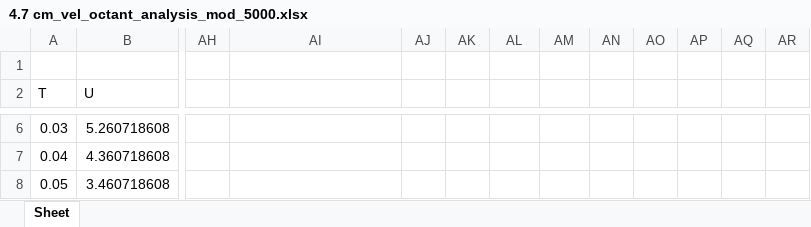
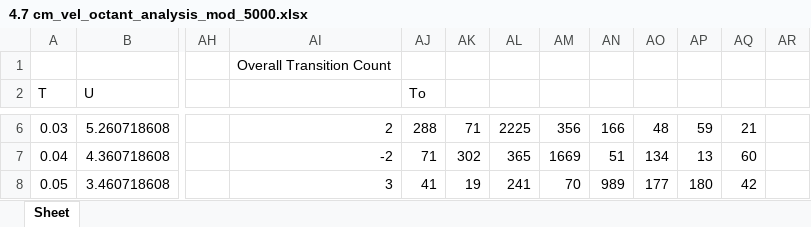
Before and after one commit to Sanjukumar8238/CS384-Assignments-and-Projects, an Excel workbook: tut07/output/4.7 cm_vel_octant_analysis_mod_5000.xlsx, sheet Sheet, drawn as a sheet; only a part is shown, gaps mark what is left out; values as stored, in another font and other column widths than the file's, no cell formats; the diff covers the shown part only; the diff names each change by its address in the sheet, - before the commit and + after, or states it on an @@ line.

Commit message:
transition count table added

```diff
--- a/tut07/output/4.7 cm_vel_octant_analysis_mod_5000.xlsx (sheet Sheet)
+++ b/tut07/output/4.7 cm_vel_octant_analysis_mod_5000.xlsx (sheet Sheet)
-AI1: (empty)
+AI1: Overall Transition Count
-AJ2: (empty)
+AJ2: To
-AI6: (empty)
+AI6: 2
-AJ6 (To): (empty)
+AJ6 (To): 288
-AK6: (empty)
+AK6: 71
-AL6: (empty)
+AL6: 2225
-AM6: (empty)
+AM6: 356
-AN6: (empty)
+AN6: 166
-AO6: (empty)
+AO6: 48
-AP6: (empty)
+AP6: 59
-AQ6: (empty)
+AQ6: 21
-AI7: (empty)
+AI7: -2
-AJ7 (To): (empty)
+AJ7 (To): 71
-AK7: (empty)
+AK7: 302
-AL7: (empty)
+AL7: 365
-AM7: (empty)
+AM7: 1669
-AN7: (empty)
+AN7: 51
-AO7: (empty)
+AO7: 134
-AP7: (empty)
+AP7: 13
-AQ7: (empty)
+AQ7: 60
-AI8: (empty)
+AI8: 3
-AJ8 (To): (empty)
+AJ8 (To): 41
-AK8: (empty)
+AK8: 19
-AL8: (empty)
+AL8: 241
-AM8: (empty)
+AM8: 70
-AN8: (empty)
+AN8: 989
-AO8: (empty)
+AO8: 177
-AP8: (empty)
+AP8: 180
-AQ8: (empty)
+AQ8: 42
```
Also changed, not shown: 395 edited cells elsewhere in this sheet, cell formats, tut07/output/2.5 cm_vel_octant_analysis_mod_5000.xlsx, tut07/output/3.0 cm_vel_octant_analysis_mod_5000.xlsx, 16 other files.
